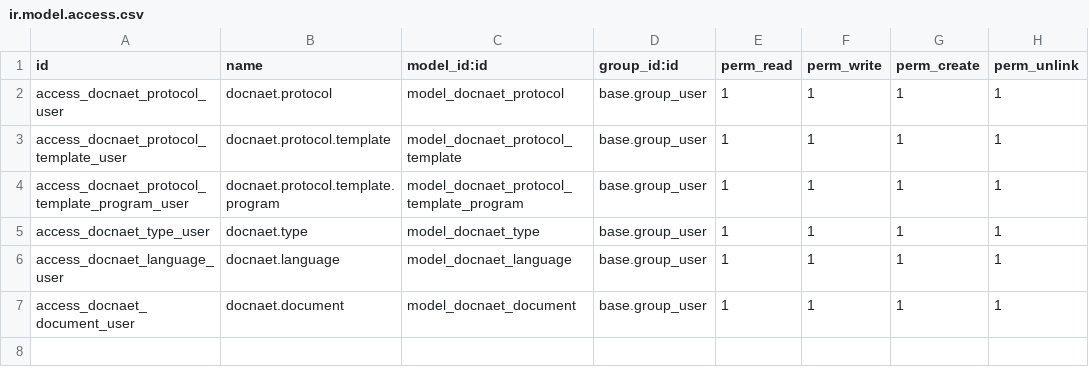
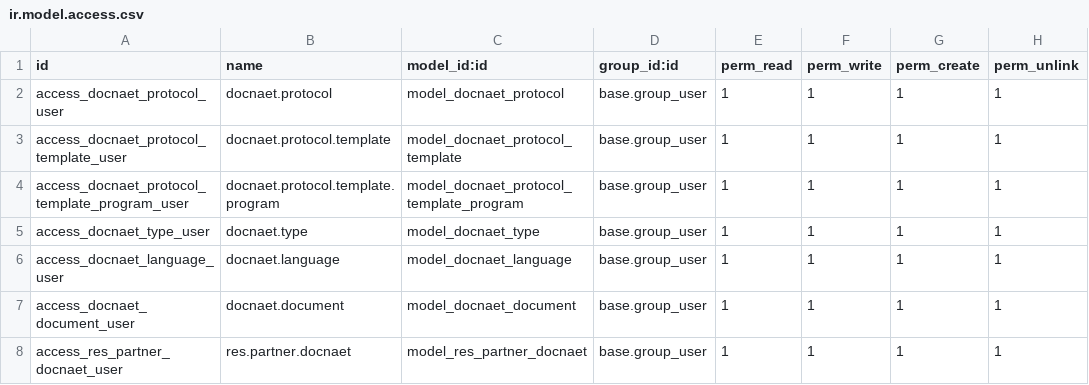
Before and after one commit to Micronaet/micronaet-docnaet, a CSV file: docnaet/security/ir.model.access.csv, drawn as a sheet.

Commit message:
add res.partner.category and relation for country in document

```diff
--- a/docnaet/security/ir.model.access.csv
+++ b/docnaet/security/ir.model.access.csv
@@ -7 +7,2 @@
 "access_docnaet_document_user","docnaet.document","model_docnaet_document","base.group_user",1,1,1,1
+"access_res_partner_docnaet_user","res.partner.docnaet","model_res_partner_docnaet","base.group_user",1,1,1,1
```
Also changed, not shown: 2 other files.
